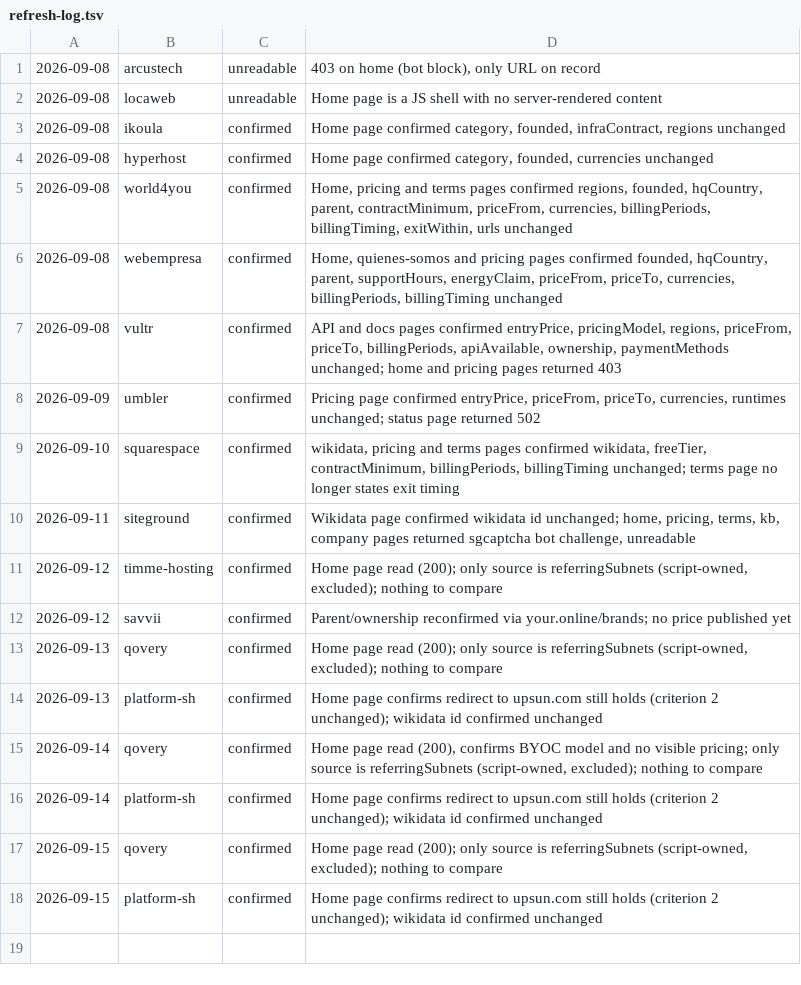
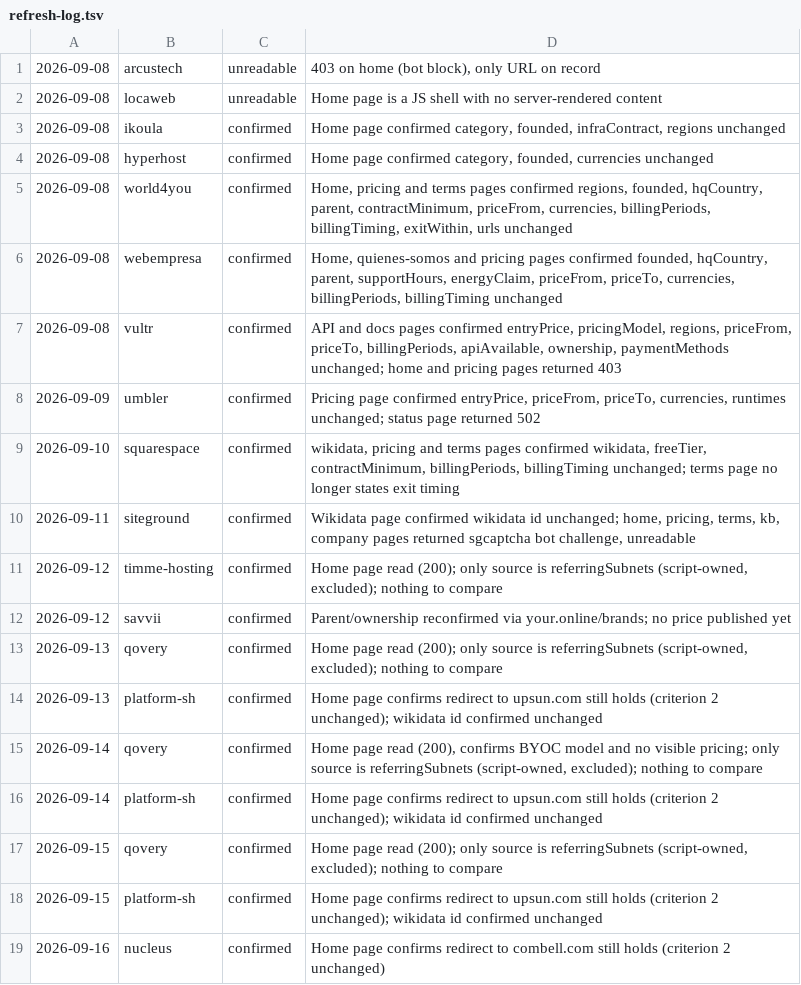
Before and after one commit to fortrabbit/findhost, a TSV file: research/refresh-log.tsv, drawn as a sheet; the diff names each change by its address in the sheet, - before the commit and + after, or states it on an @@ line.

```diff
--- a/research/refresh-log.tsv
+++ b/research/refresh-log.tsv
+row 19: 2026-09-16 | nucleus | confirmed | Home page confirms redirect to combell.com still holds (criterion 2 unchanged)
```
